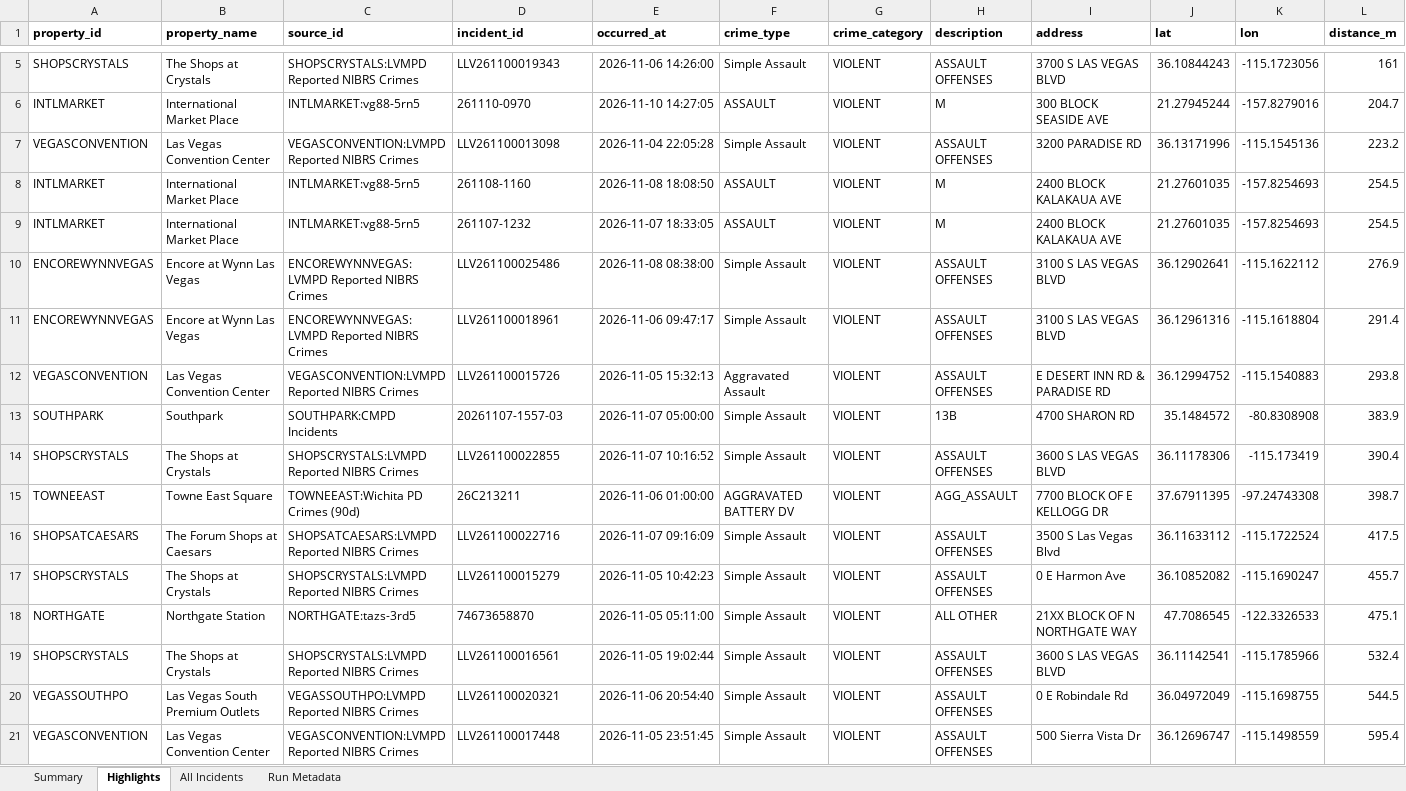
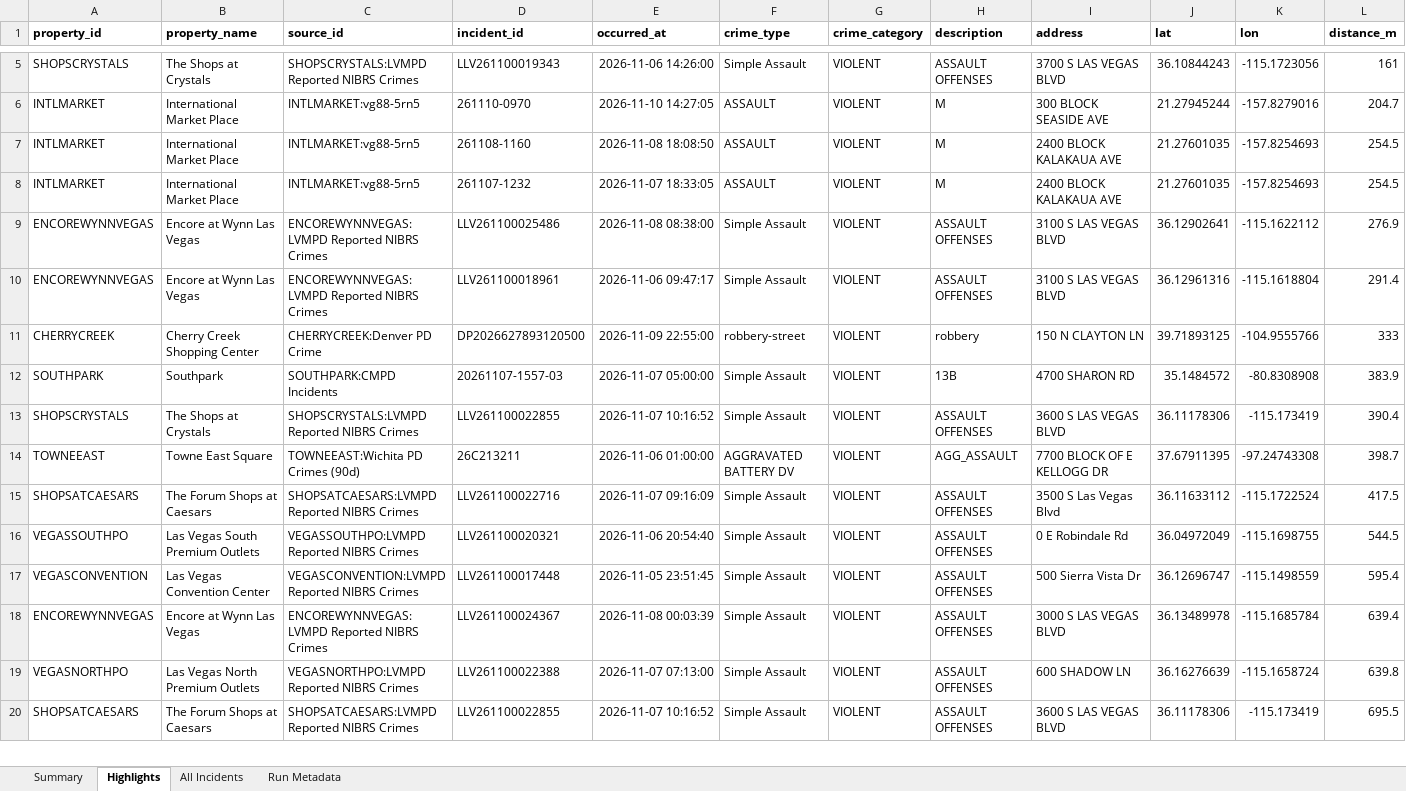
Before and after one commit to lordnader2002-sudo/Blotter_Reports, an Excel workbook: reports/latest/blotter_report.xlsx, sheet Highlights, drawn as a sheet; only a part is shown, gaps mark what is left out; the shorter side is filled out with more unchanged rows; values as stored, in another font and other column widths than the file's, no borders; removed rows and columns are numbered as before the commit, all else as after; rows hold the shown columns only; the diff covers the shown part only; the diff names each change by its address in the sheet, - before the commit and + after, or states it on an @@ line.

```diff
--- a/reports/latest/blotter_report.xlsx (sheet Highlights)
+++ b/reports/latest/blotter_report.xlsx (sheet Highlights)
-row 7: VEGASCONVENTION | Las Vegas Convention Center | VEGASCONVENTION:LVMPD Reported NIBRS Crimes | LLV261100013098 | 2026-11-04 22:05:28 | Simple Assault | VIOLENT | ASSAULT OFFENSES | 3200 PARADISE RD | 36.13171996 | -115.1545136 | 223.2
-row 12: VEGASCONVENTION | Las Vegas Convention Center | VEGASCONVENTION:LVMPD Reported NIBRS Crimes | LLV261100015726 | 2026-11-05 15:32:13 | Aggravated Assault | VIOLENT | ASSAULT OFFENSES | E DESERT INN RD & PARADISE RD | 36.12994752 | -115.1540883 | 293.8
+row 11: CHERRYCREEK | Cherry Creek Shopping Center | CHERRYCREEK:Denver PD Crime | DP2026627893120500 | 2026-11-09 22:55:00 | robbery-street | VIOLENT | robbery | 150 N CLAYTON LN | 39.71893125 | -104.9555766 | 333
-row 17: SHOPSCRYSTALS | The Shops at Crystals | SHOPSCRYSTALS:LVMPD Reported NIBRS Crimes | LLV261100015279 | 2026-11-05 10:42:23 | Simple Assault | VIOLENT | ASSAULT OFFENSES | 0 E Harmon Ave | 36.10852082 | -115.1690247 | 455.7
-row 18: NORTHGATE | Northgate Station | NORTHGATE:tazs-3rd5 | 74673658870 | 2026-11-05 05:11:00 | Simple Assault | VIOLENT | ALL OTHER | 21XX BLOCK OF N NORTHGATE WAY | 47.7086545 | -122.3326533 | 475.1
-row 19: SHOPSCRYSTALS | The Shops at Crystals | SHOPSCRYSTALS:LVMPD Reported NIBRS Crimes | LLV261100016561 | 2026-11-05 19:02:44 | Simple Assault | VIOLENT | ASSAULT OFFENSES | 3600 S LAS VEGAS BLVD | 36.11142541 | -115.1785966 | 532.4
```
Also changed, not shown: 6 added rows and 2 removed rows elsewhere in this sheet, sheet All Incidents, sheet Summary, sheet Run Metadata, 7 other files.
